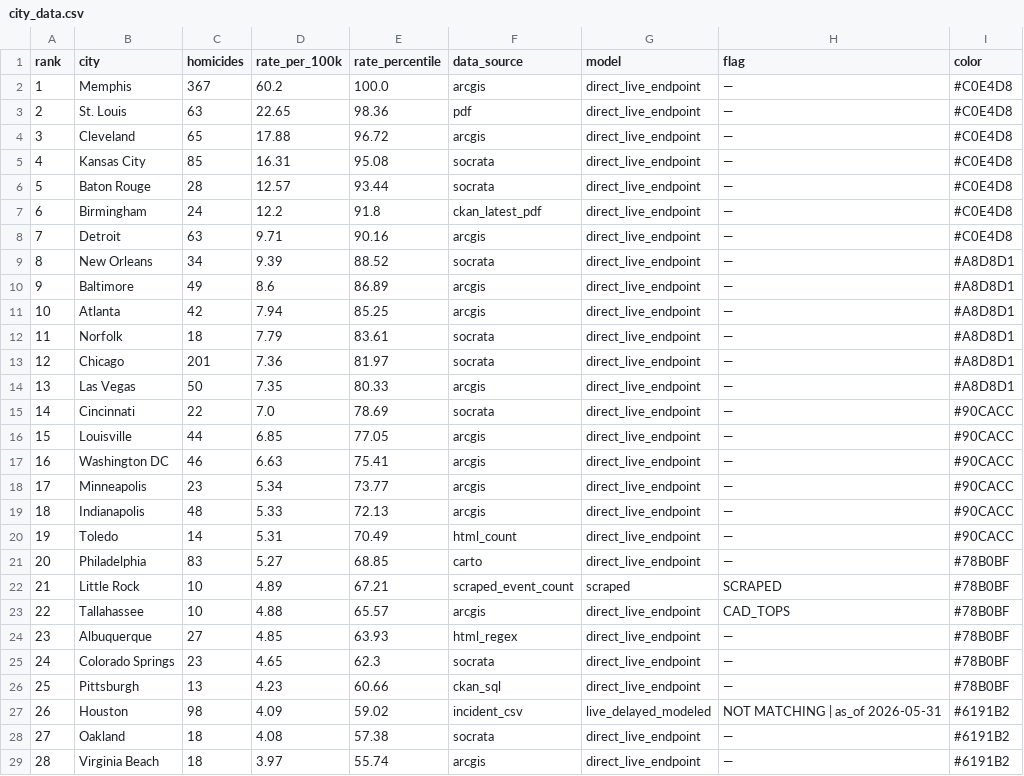
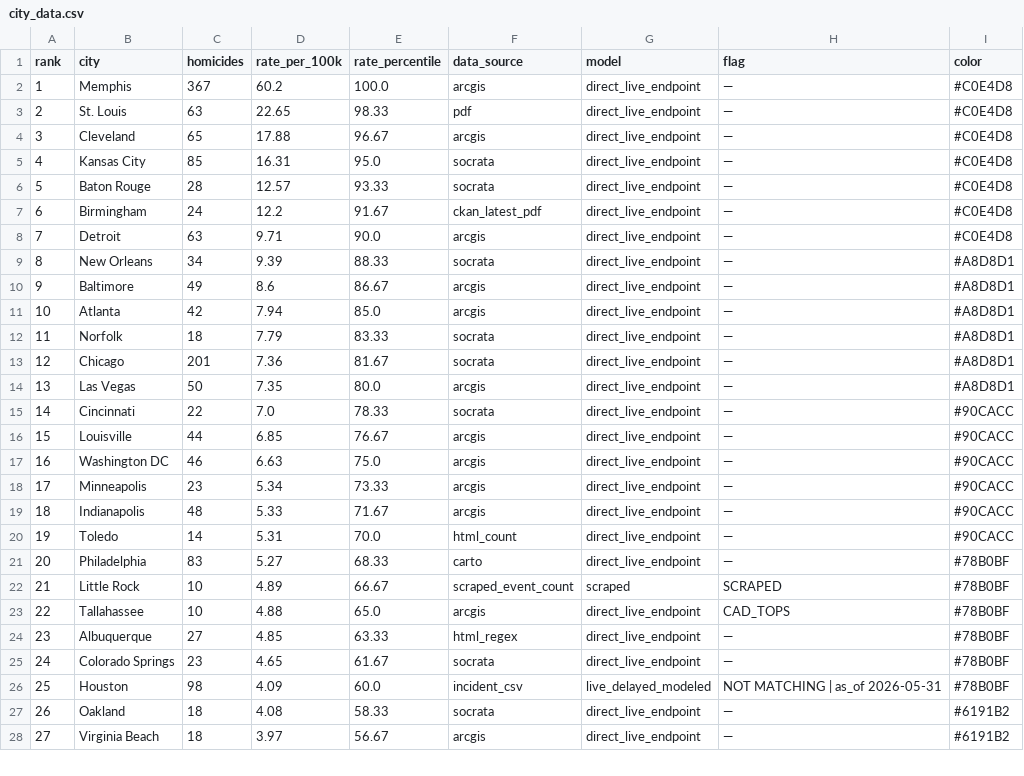
Before and after one commit to ro00archworkall/homicide_tracker, a CSV file: src/data/city_data.csv, drawn as a sheet; only a part is shown; removed rows and columns are numbered as before the commit, all else as after; the diff covers the shown part only; the diff names each change by its address in the sheet, - before the commit and + after, or states it on an @@ line.

```diff
--- a/src/data/city_data.csv
+++ b/src/data/city_data.csv
-E3 (rate_percentile): 98.36
+E3 (rate_percentile): 98.33
-E4 (rate_percentile): 96.72
+E4 (rate_percentile): 96.67
-E5 (rate_percentile): 95.08
+E5 (rate_percentile): 95.0
-E6 (rate_percentile): 93.44
+E6 (rate_percentile): 93.33
-E7 (rate_percentile): 91.8
+E7 (rate_percentile): 91.67
-E8 (rate_percentile): 90.16
+E8 (rate_percentile): 90.0
-E9 (rate_percentile): 88.52
+E9 (rate_percentile): 88.33
-E10 (rate_percentile): 86.89
+E10 (rate_percentile): 86.67
-E11 (rate_percentile): 85.25
+E11 (rate_percentile): 85.0
-E12 (rate_percentile): 83.61
+E12 (rate_percentile): 83.33
-E13 (rate_percentile): 81.97
+E13 (rate_percentile): 81.67
-E14 (rate_percentile): 80.33
+E14 (rate_percentile): 80.0
-E15 (rate_percentile): 78.69
+E15 (rate_percentile): 78.33
-E16 (rate_percentile): 77.05
+E16 (rate_percentile): 76.67
-E17 (rate_percentile): 75.41
+E17 (rate_percentile): 75.0
-E18 (rate_percentile): 73.77
+E18 (rate_percentile): 73.33
-E19 (rate_percentile): 72.13
+E19 (rate_percentile): 71.67
-E20 (rate_percentile): 70.49
+E20 (rate_percentile): 70.0
-E21 (rate_percentile): 68.85
+E21 (rate_percentile): 68.33
-E22 (rate_percentile): 67.21
+E22 (rate_percentile): 66.67
-E23 (rate_percentile): 65.57
+E23 (rate_percentile): 65.0
-E24 (rate_percentile): 63.93
+E24 (rate_percentile): 63.33
-E25 (rate_percentile): 62.3
+E25 (rate_percentile): 61.67
-row 26: 25 | Pittsburgh | 13 | 4.23 | 60.66 | ckan_sql | direct_live_endpoint | — | #78B0BF
@@ column A (rank) renumbered between rows 26 and 62 @@
-E26 (rate_percentile): 59.02
+E26 (rate_percentile): 60.0
-I26 (color): #6191B2
+I26 (color): #78B0BF
-E27 (rate_percentile): 57.38
+E27 (rate_percentile): 58.33
-E28 (rate_percentile): 55.74
+E28 (rate_percentile): 56.67
```
Also changed, not shown: 32 edited cells elsewhere in this file, 1 other file.
